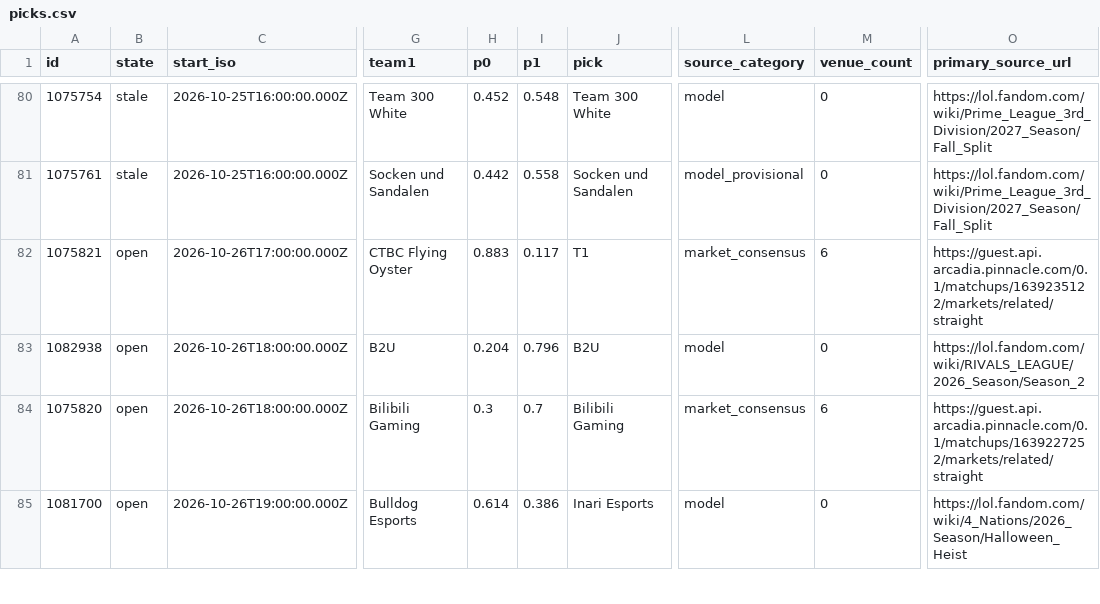
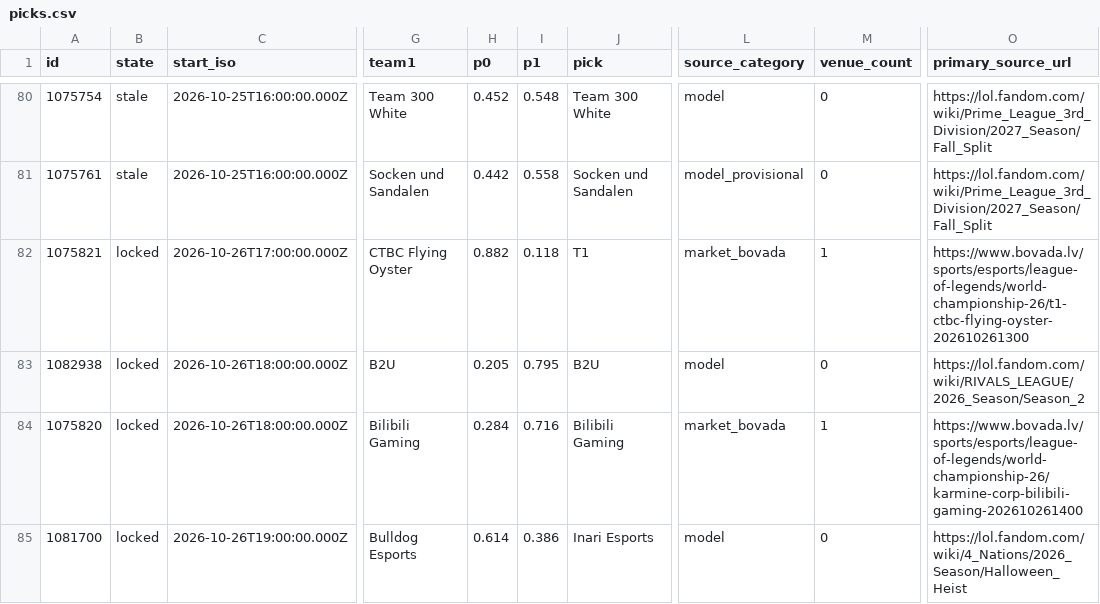
Before and after one commit to karagemop466-tech/LOLHOTSPAWN1, a CSV file: data/node/picks.csv, drawn as a sheet; only a part is shown, gaps mark what is left out; the diff covers the shown part only; the diff names each change by its address in the sheet, - before the commit and + after, or states it on an @@ line.

```diff
--- a/data/node/picks.csv
+++ b/data/node/picks.csv
-B82:B85 (state): open
+B82:B85 (state): locked
-H82 (p0): 0.883
+H82 (p0): 0.882
-I82 (p1): 0.117
+I82 (p1): 0.118
-L82 (source_category): market_consensus
+L82 (source_category): market_bovada
-M82 (venue_count): 6
+M82 (venue_count): 1
-O82 (primary_source_url): https://guest.api.arcadia.pinnacle.com/0.1/matchups/1639235122/markets/related/straight
+O82 (primary_source_url): https://www.bovada.lv/sports/esports/league-of-legends/world-championship-26/t1-ctbc-flying-oyster-202610261300
-H83 (p0): 0.204
+H83 (p0): 0.205
-I83 (p1): 0.796
+I83 (p1): 0.795
-H84 (p0): 0.3
+H84 (p0): 0.284
-I84 (p1): 0.7
+I84 (p1): 0.716
-L84 (source_category): market_consensus
+L84 (source_category): market_bovada
-M84 (venue_count): 6
+M84 (venue_count): 1
-O84 (primary_source_url): https://guest.api.arcadia.pinnacle.com/0.1/matchups/1639227252/markets/related/straight
+O84 (primary_source_url): https://www.bovada.lv/sports/esports/league-of-legends/world-championship-26/karmine-corp-bilibili-gaming-202610261400
```
Also changed, not shown: 20 edited cells elsewhere in this file, docs/data/picks.csv, 29 other files.
